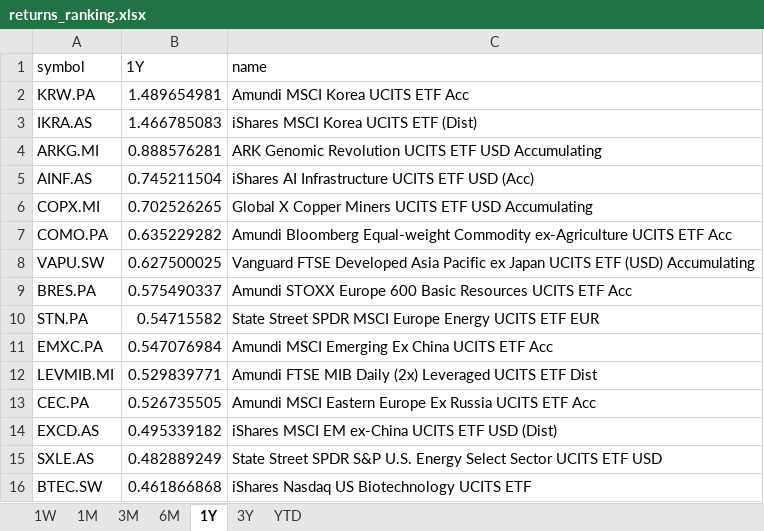
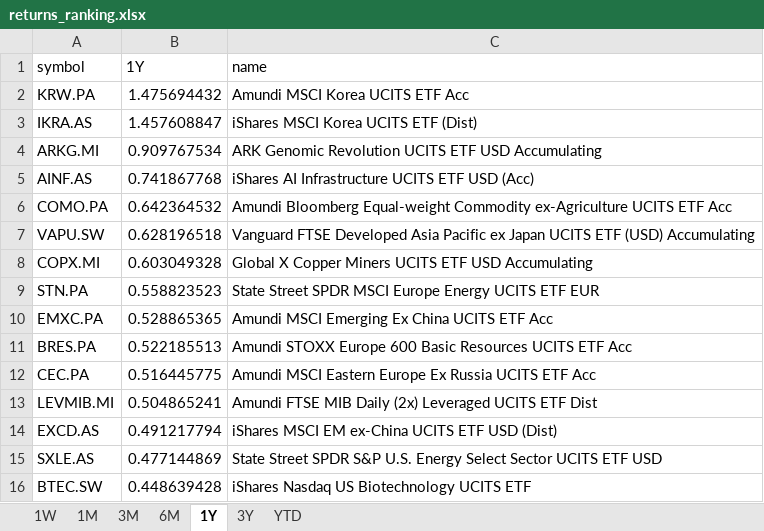
Before and after one commit to laceto/myfinance2, an Excel workbook: data/results/etf/returns_ranking.xlsx, sheet 1Y, drawn as a sheet; values as stored, in another font and other column widths than the file's, no borders; removed rows and columns are numbered as before the commit, all else as after; the diff names each change by its address in the sheet, - before the commit and + after, or states it on an @@ line.

```diff
--- a/data/results/etf/returns_ranking.xlsx (sheet 1Y)
+++ b/data/results/etf/returns_ranking.xlsx (sheet 1Y)
-B2 (1Y): 1.489654981
+B2 (1Y): 1.475694432
-B3 (1Y): 1.466785083
+B3 (1Y): 1.457608847
-B4 (1Y): 0.888576281
+B4 (1Y): 0.909767534
-B5 (1Y): 0.745211504
+B5 (1Y): 0.741867768
-row 6: COPX.MI | 0.702526265 | Global X Copper Miners UCITS ETF USD Accumulating
-B6 (1Y): 0.635229282
+B6 (1Y): 0.642364532
-B7 (1Y): 0.627500025
+B7 (1Y): 0.628196518
-row 9: BRES.PA | 0.575490337 | Amundi STOXX Europe 600 Basic Resources UCITS ETF Acc
+row 8: COPX.MI | 0.603049328 | Global X Copper Miners UCITS ETF USD Accumulating
-B9 (1Y): 0.54715582
+B9 (1Y): 0.558823523
-B10 (1Y): 0.547076984
+B10 (1Y): 0.528865365
-row 12: LEVMIB.MI | 0.529839771 | Amundi FTSE MIB Daily (2x) Leveraged UCITS ETF Dist
+row 11: BRES.PA | 0.522185513 | Amundi STOXX Europe 600 Basic Resources UCITS ETF Acc
-B12 (1Y): 0.526735505
+B12 (1Y): 0.516445775
+row 13: LEVMIB.MI | 0.504865241 | Amundi FTSE MIB Daily (2x) Leveraged UCITS ETF Dist
-B14 (1Y): 0.495339182
+B14 (1Y): 0.491217794
-B15 (1Y): 0.482889249
+B15 (1Y): 0.477144869
-B16 (1Y): 0.461866868
+B16 (1Y): 0.448639428
```
Also changed, not shown: sheet 1M, sheet 1W, sheet 3M, sheet 6M, sheet YTD, sheet 3Y, 2 other files.
